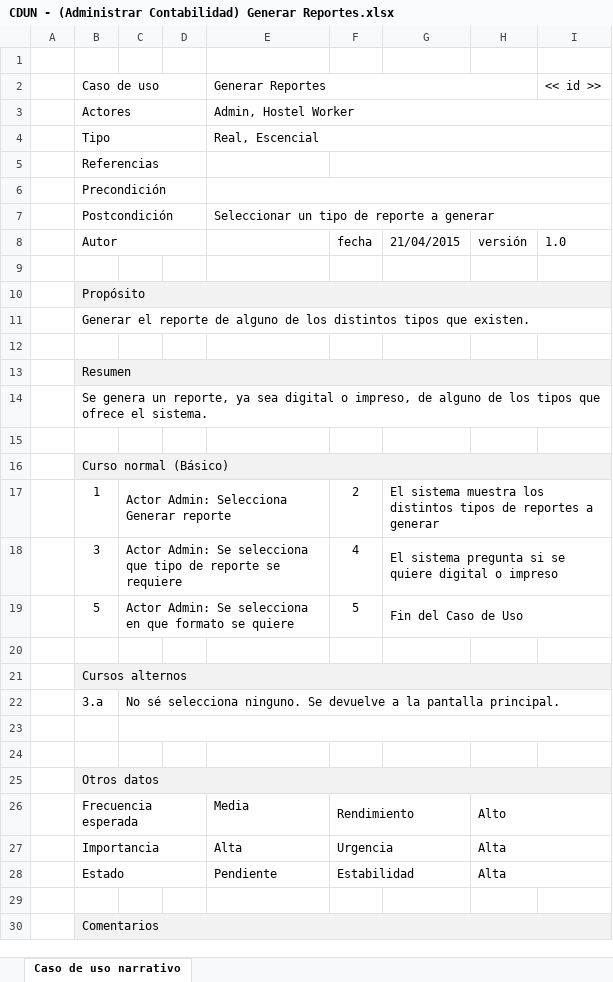
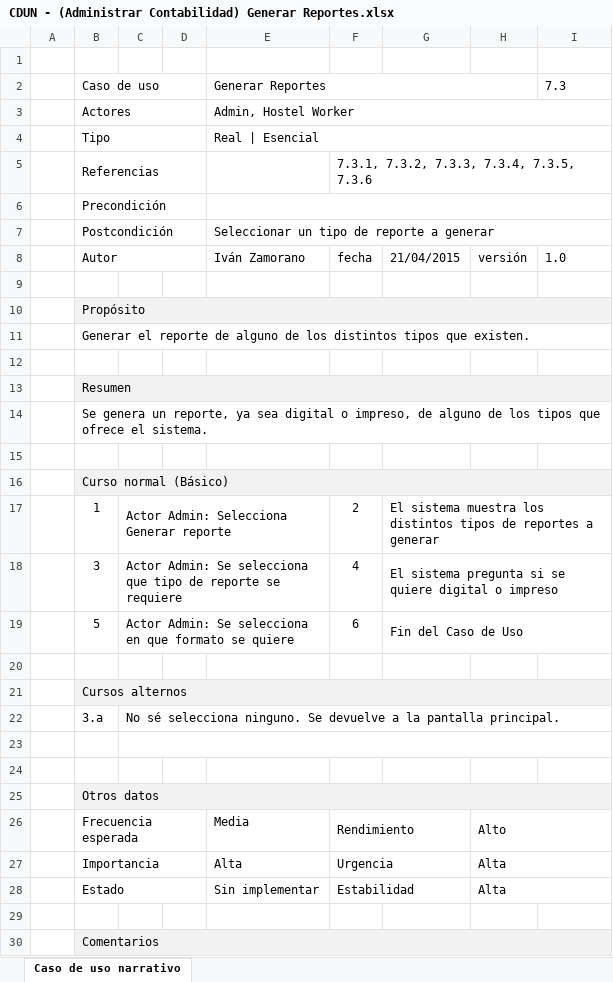
Before and after one commit to synchostel/synchostel, an Excel workbook: análisis/Casos de Uso Narrativos/CDUN - (Administrar Contabilidad) Generar Reportes.xlsx, sheet Caso de uso narrativo, drawn as a sheet; values as stored, in another font and other column widths than the file's, no borders; the diff names each change by its address in the sheet, - before the commit and + after, or states it on an @@ line.

```diff
--- a/análisis/Casos de Uso Narrativos/CDUN - (Administrar Contabilidad) Generar Reportes.xlsx (sheet Caso de uso narrativo)
+++ b/análisis/Casos de Uso Narrativos/CDUN - (Administrar Contabilidad) Generar Reportes.xlsx (sheet Caso de uso narrativo)
-I2: << id >>
+I2: 7.3
-E4: Real, Escencial
+E4: Real | Esencial
-F5: (empty)
+F5: 7.3.1, 7.3.2, 7.3.3, 7.3.4, 7.3.5, 7.3.6
-E8: (empty)
+E8: Iván Zamorano
-F19: 5
+F19: 6
-E28: Pendiente
+E28: Sin implementar
```
Also changed, not shown: análisis/Casos de Uso Narrativos/CDUN - (Administrar Contabilidad) Confirmar pago de cuenta.xlsx, análisis/Casos de Uso Narrativos/CDUN - (Administrar Contabilidad) Generar historial de pago de cuentas.xlsx, 13 other files.
